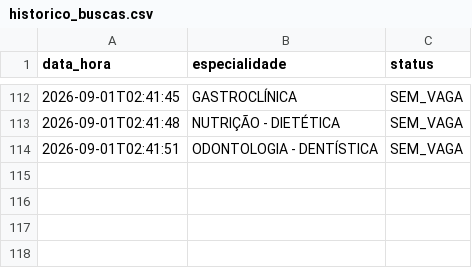
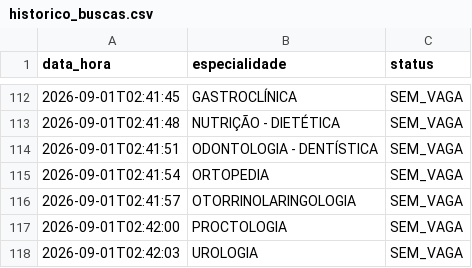
Before and after one commit to Rjj18/bot-consultas, a CSV file: historico_buscas.csv, drawn as a sheet; only a part is shown, gaps mark what is left out.

Commit message:
feat: add new search results for September 1, 2026 to CSV log

```diff
--- a/historico_buscas.csv
+++ b/historico_buscas.csv
@@ -114 +114,5 @@ data_hora,especialidade,status
 2026-09-01T02:41:51,ODONTOLOGIA - DENTÍSTICA,SEM_VAGA
+2026-09-01T02:41:54,ORTOPEDIA,SEM_VAGA
+2026-09-01T02:41:57,OTORRINOLARINGOLOGIA,SEM_VAGA
+2026-09-01T02:42:00,PROCTOLOGIA,SEM_VAGA
+2026-09-01T02:42:03,UROLOGIA,SEM_VAGA
```
